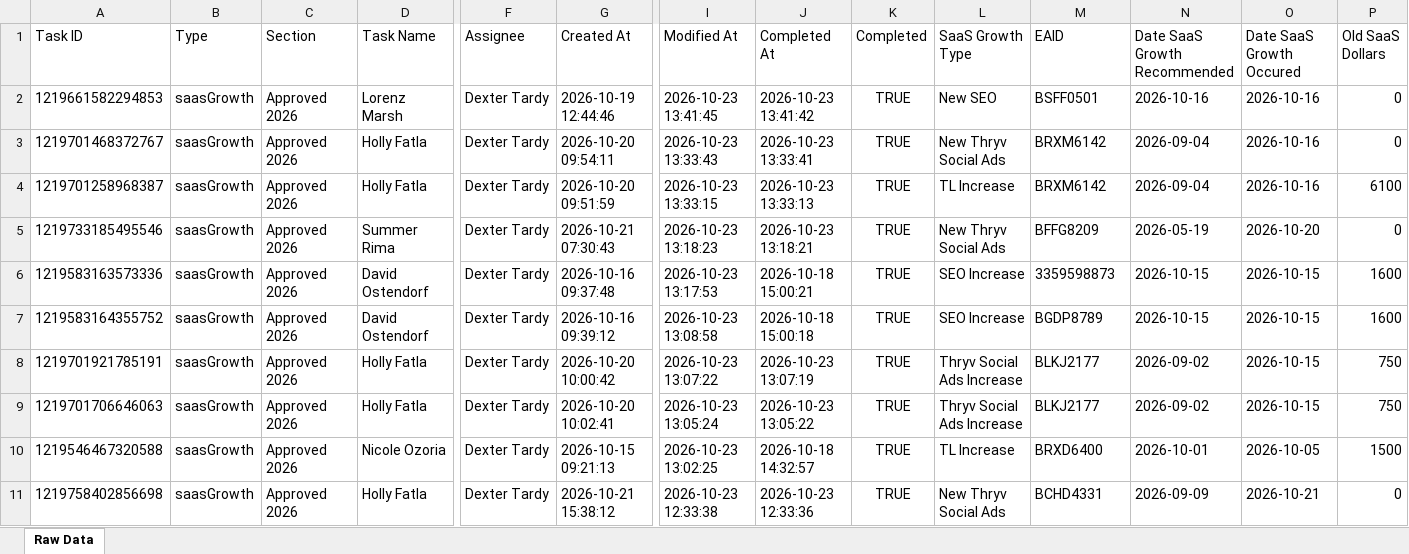
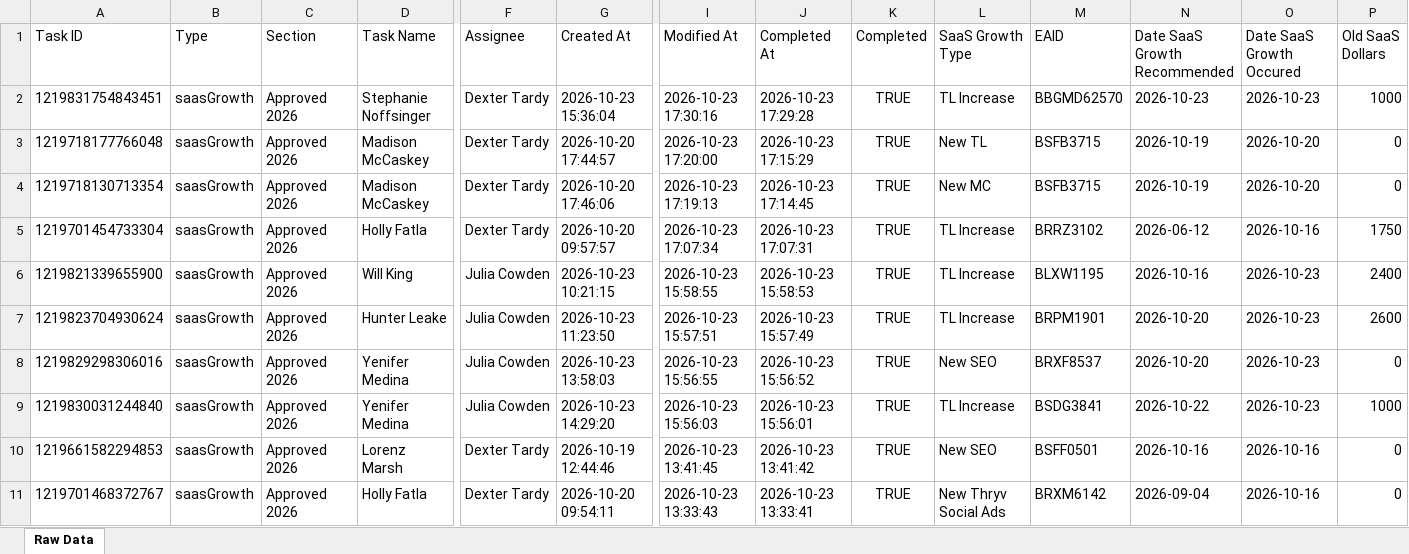
Before and after one commit to timramosthryv/saas-growth-dashboard, an Excel workbook: data.xlsx, sheet Raw Data, drawn as a sheet; only a part is shown, gaps mark what is left out; the shorter side is filled out with more unchanged rows; values as stored, in another font and other column widths than the file's, no borders; rows hold the shown columns only; the diff names each change by its address in the sheet, - before the commit and + after, or states it on an @@ line.

```diff
--- a/data.xlsx (sheet Raw Data)
+++ b/data.xlsx (sheet Raw Data)
+row 2: 1219831754843451 | saasGrowth | Approved 2026 | Stephanie Noffsinger | Dexter Tardy | 2026-10-23 15:36:04 | 2026-10-23 17:30:16 | 2026-10-23 17:29:28 | TRUE | TL Increase | BBGMD62570 | 2026-10-23 | 2026-10-23 | 1000
+row 3: 1219718177766048 | saasGrowth | Approved 2026 | Madison McCaskey | Dexter Tardy | 2026-10-20 17:44:57 | 2026-10-23 17:20:00 | 2026-10-23 17:15:29 | TRUE | New TL | BSFB3715 | 2026-10-19 | 2026-10-20 | 0
+row 4: 1219718130713354 | saasGrowth | Approved 2026 | Madison McCaskey | Dexter Tardy | 2026-10-20 17:46:06 | 2026-10-23 17:19:13 | 2026-10-23 17:14:45 | TRUE | New MC | BSFB3715 | 2026-10-19 | 2026-10-20 | 0
+row 5: 1219701454733304 | saasGrowth | Approved 2026 | Holly Fatla | Dexter Tardy | 2026-10-20 09:57:57 | 2026-10-23 17:07:34 | 2026-10-23 17:07:31 | TRUE | TL Increase | BRRZ3102 | 2026-06-12 | 2026-10-16 | 1750
+row 6: 1219821339655900 | saasGrowth | Approved 2026 | Will King | Julia Cowden | 2026-10-23 10:21:15 | 2026-10-23 15:58:55 | 2026-10-23 15:58:53 | TRUE | TL Increase | BLXW1195 | 2026-10-16 | 2026-10-23 | 2400
+row 7: 1219823704930624 | saasGrowth | Approved 2026 | Hunter Leake | Julia Cowden | 2026-10-23 11:23:50 | 2026-10-23 15:57:51 | 2026-10-23 15:57:49 | TRUE | TL Increase | BRPM1901 | 2026-10-20 | 2026-10-23 | 2600
+row 8: 1219829298306016 | saasGrowth | Approved 2026 | Yenifer Medina | Julia Cowden | 2026-10-23 13:58:03 | 2026-10-23 15:56:55 | 2026-10-23 15:56:52 | TRUE | New SEO | BRXF8537 | 2026-10-20 | 2026-10-23 | 0
+row 9: 1219830031244840 | saasGrowth | Approved 2026 | Yenifer Medina | Julia Cowden | 2026-10-23 14:29:20 | 2026-10-23 15:56:03 | 2026-10-23 15:56:01 | TRUE | TL Increase | BSDG3841 | 2026-10-22 | 2026-10-23 | 1000
```
Also changed, not shown: 1 other file.
